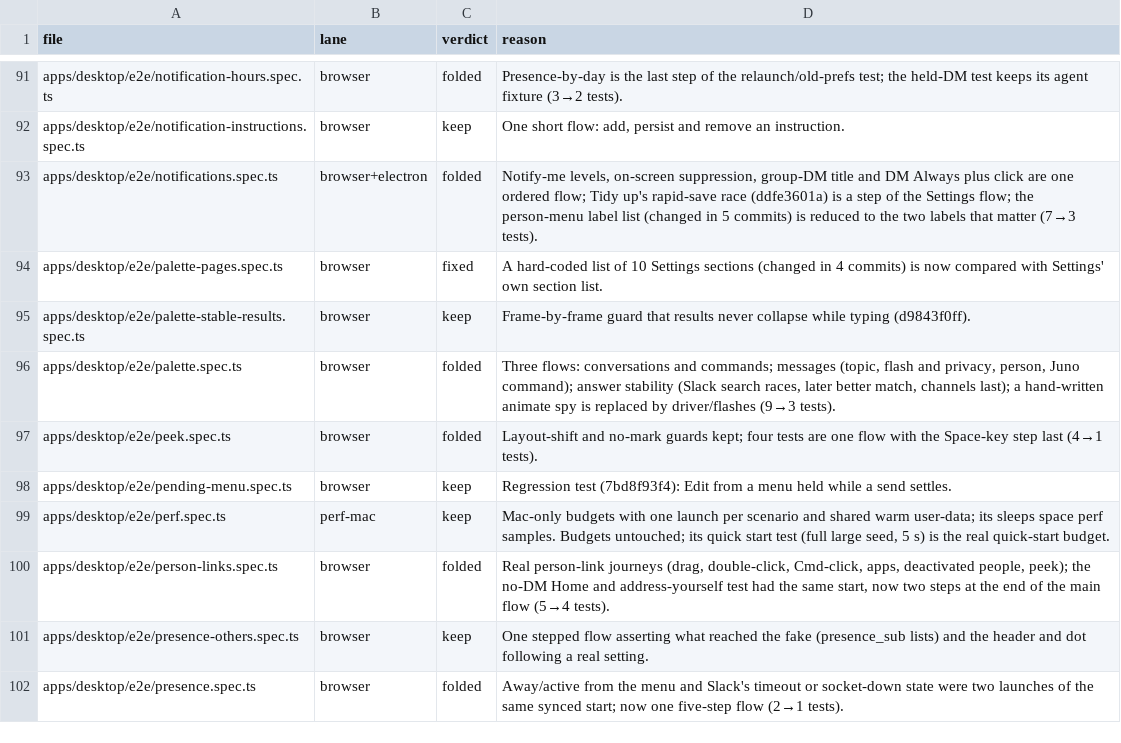
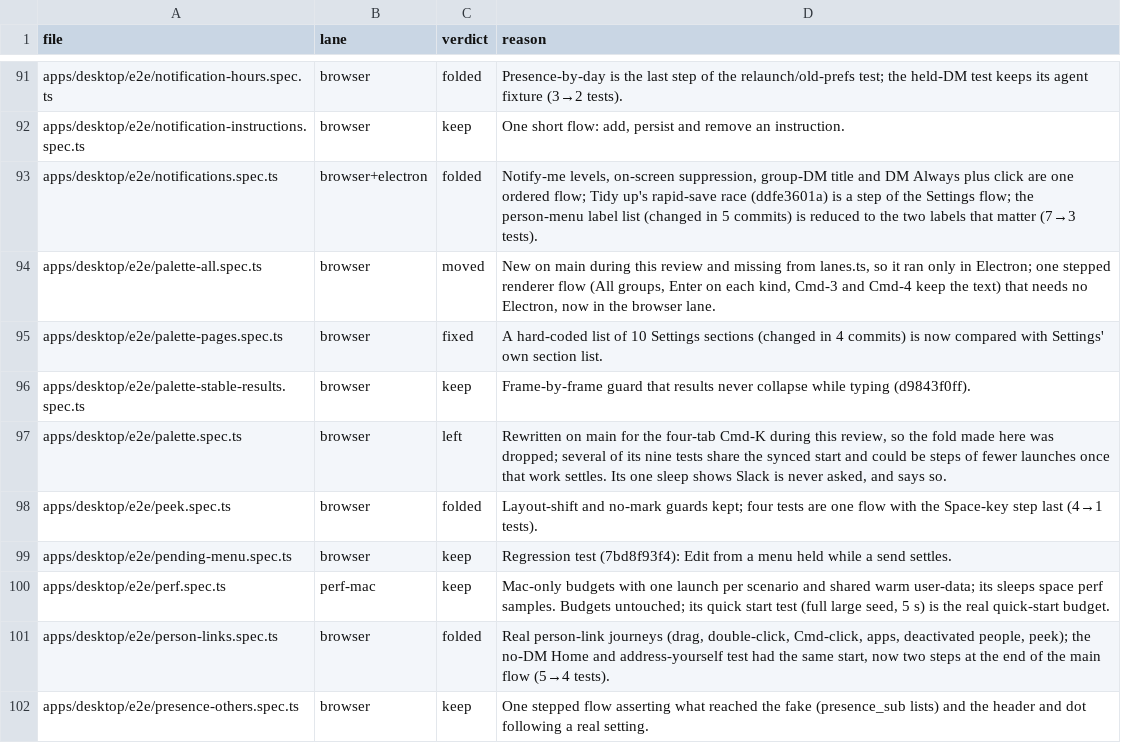
Before and after one commit to triptu/juno, a TSV file: docs/reviews/2026-10-24-e2e-alignment.tsv, drawn as a sheet; only a part is shown, gaps mark what is left out; the shorter side is filled out with more unchanged rows.

Commit message:
Note the palette specs in the e2e review

```diff
--- a/docs/reviews/2026-10-24-e2e-alignment.tsv
+++ b/docs/reviews/2026-10-24-e2e-alignment.tsv
@@ -93,5 +93,6 @@ apps/desktop/e2e/notification-instructions.spec.ts	browser	keep	One short flow:
 apps/desktop/e2e/notifications.spec.ts	browser+electron	folded	Notify-me levels, on-screen suppression, group-DM title and DM Always plus click are one ordered flow; Tidy up's rapid-save race (ddfe3601a) is a step of the Settings flow; the person-menu label list (changed in 5 commits) is reduced to the two labels that matter (7→3 tests).
+apps/desktop/e2e/palette-all.spec.ts	browser	moved	New on main during this review and missing from lanes.ts, so it ran only in Electron; one stepped renderer flow (All groups, Enter on each kind, Cmd-3 and Cmd-4 keep the text) that needs no Electron, now in the browser lane.
 apps/desktop/e2e/palette-pages.spec.ts	browser	fixed	A hard-coded list of 10 Settings sections (changed in 4 commits) is now compared with Settings' own section list.
 apps/desktop/e2e/palette-stable-results.spec.ts	browser	keep	Frame-by-frame guard that results never collapse while typing (d9843f0ff).
-apps/desktop/e2e/palette.spec.ts	browser	folded	Three flows: conversations and commands; messages (topic, flash and privacy, person, Juno command); answer stability (Slack search races, later better match, channels last); a hand-written animate spy is replaced by driver/flashes (9→3 tests).
+apps/desktop/e2e/palette.spec.ts	browser	left	Rewritten on main for the four-tab Cmd-K during this review, so the fold made here was dropped; several of its nine tests share the synced start and could be steps of fewer launches once that work settles. Its one sleep shows Slack is never asked, and says so.
 apps/desktop/e2e/peek.spec.ts	browser	folded	Layout-shift and no-mark guards kept; four tests are one flow with the Space-key step last (4→1 tests).
```
